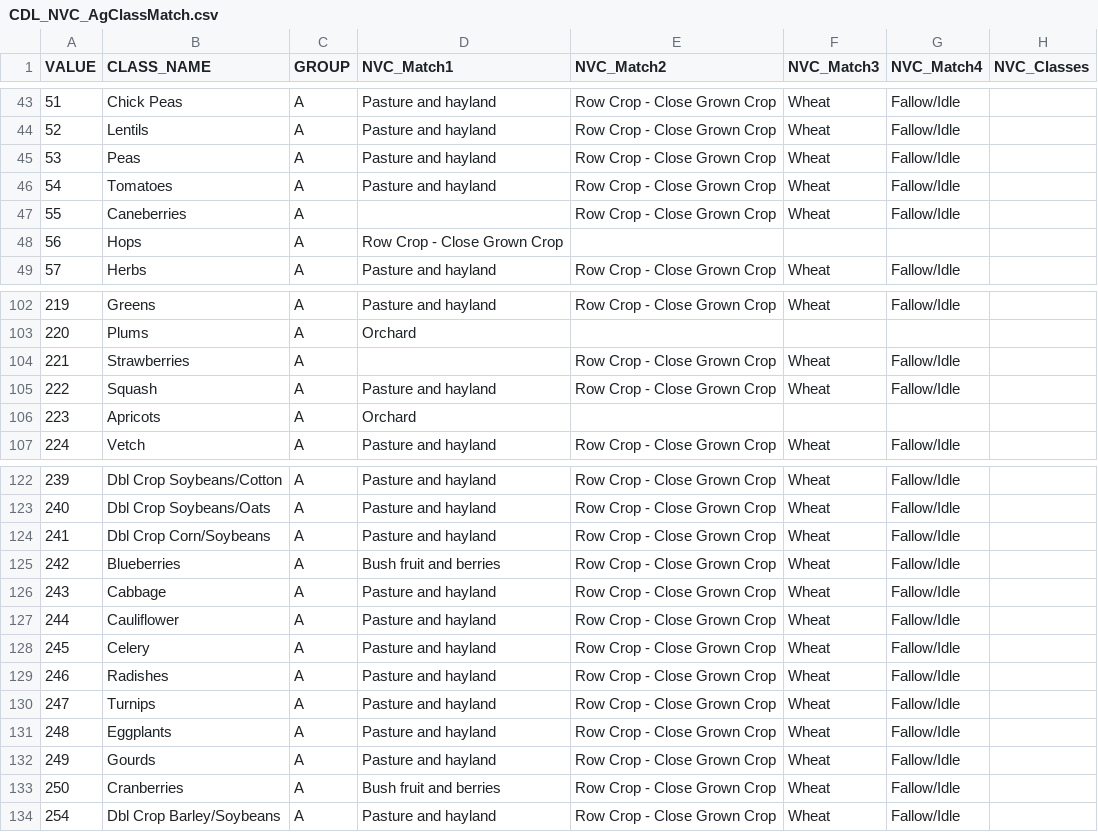
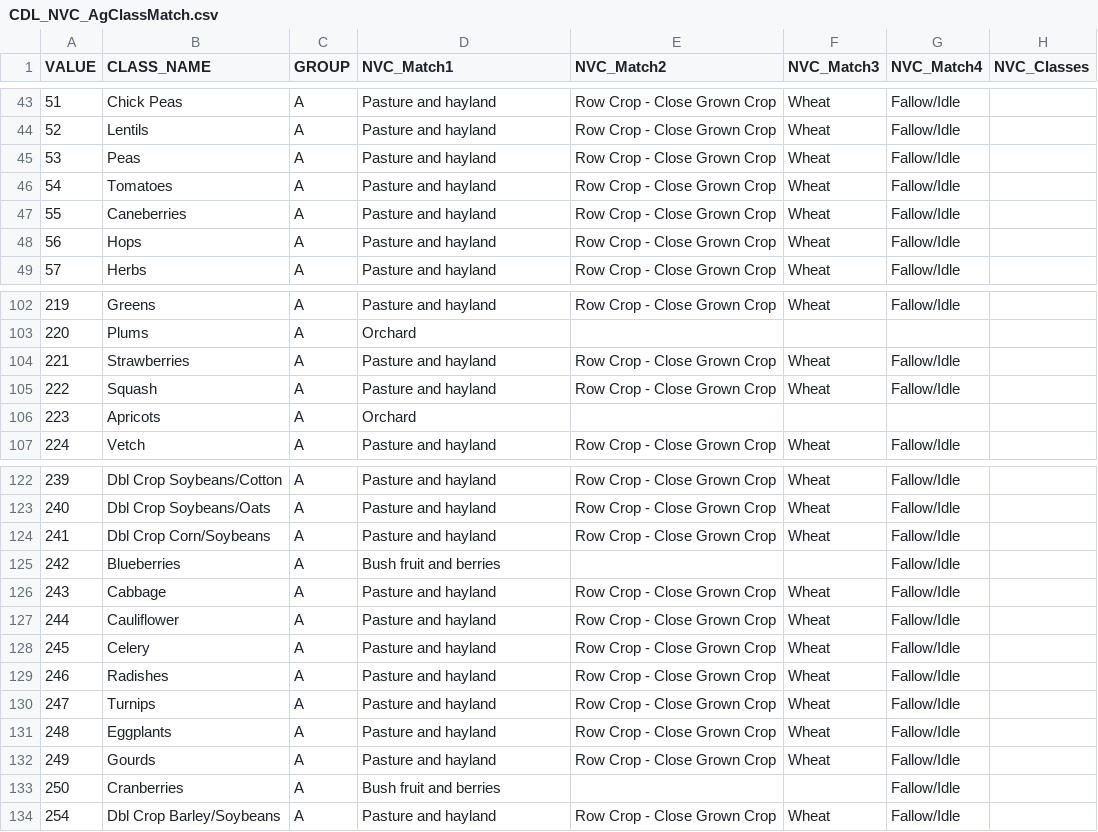
Before and after one commit to ClimateEcology/MergeLANDFIREandCDL, a CSV file: data/TabularData/CDL_NVC_AgClassMatch.csv, drawn as a sheet; only a part is shown, gaps mark what is left out.

Commit message:
match table updates

```diff
--- a/data/TabularData/CDL_NVC_AgClassMatch.csv
+++ b/data/TabularData/CDL_NVC_AgClassMatch.csv
@@ -46,4 +46,4 @@ VALUE,CLASS_NAME,GROUP,NVC_Match1,NVC_Match2,NVC_Match3,NVC_Match4,NVC_Classes
 54,Tomatoes,A,Pasture and hayland,Row Crop - Close Grown Crop,Wheat,Fallow/Idle,
-55,Caneberries,A,,Row Crop - Close Grown Crop,Wheat,Fallow/Idle,
-56,Hops,A,Row Crop - Close Grown Crop,,,,
+55,Caneberries,A,Pasture and hayland,Row Crop - Close Grown Crop,Wheat,Fallow/Idle,
+56,Hops,A,Pasture and hayland,Row Crop - Close Grown Crop,Wheat,Fallow/Idle,
 57,Herbs,A,Pasture and hayland,Row Crop - Close Grown Crop,Wheat,Fallow/Idle,
@@ -103,3 +103,3 @@ VALUE,CLASS_NAME,GROUP,NVC_Match1,NVC_Match2,NVC_Match3,NVC_Match4,NVC_Classes
 220,Plums,A,Orchard,,,,
-221,Strawberries,A,,Row Crop - Close Grown Crop,Wheat,Fallow/Idle,
+221,Strawberries,A,Pasture and hayland,Row Crop - Close Grown Crop,Wheat,Fallow/Idle,
 222,Squash,A,Pasture and hayland,Row Crop - Close Grown Crop,Wheat,Fallow/Idle,
@@ -124,3 +124,3 @@ VALUE,CLASS_NAME,GROUP,NVC_Match1,NVC_Match2,NVC_Match3,NVC_Match4,NVC_Classes
 241,Dbl Crop Corn/Soybeans,A,Pasture and hayland,Row Crop - Close Grown Crop,Wheat,Fallow/Idle,
-242,Blueberries,A,Bush fruit and berries,Row Crop - Close Grown Crop,Wheat,Fallow/Idle,
+242,Blueberries,A,Bush fruit and berries,,,Fallow/Idle,
 243,Cabbage,A,Pasture and hayland,Row Crop - Close Grown Crop,Wheat,Fallow/Idle,
@@ -132,3 +132,3 @@ VALUE,CLASS_NAME,GROUP,NVC_Match1,NVC_Match2,NVC_Match3,NVC_Match4,NVC_Classes
 249,Gourds,A,Pasture and hayland,Row Crop - Close Grown Crop,Wheat,Fallow/Idle,
-250,Cranberries,A,Bush fruit and berries,Row Crop - Close Grown Crop,Wheat,Fallow/Idle,
+250,Cranberries,A,Bush fruit and berries,,,Fallow/Idle,
 254,Dbl Crop Barley/Soybeans,A,Pasture and hayland,Row Crop - Close Grown Crop,Wheat,Fallow/Idle,
```
Also changed, not shown: 4 other files.
